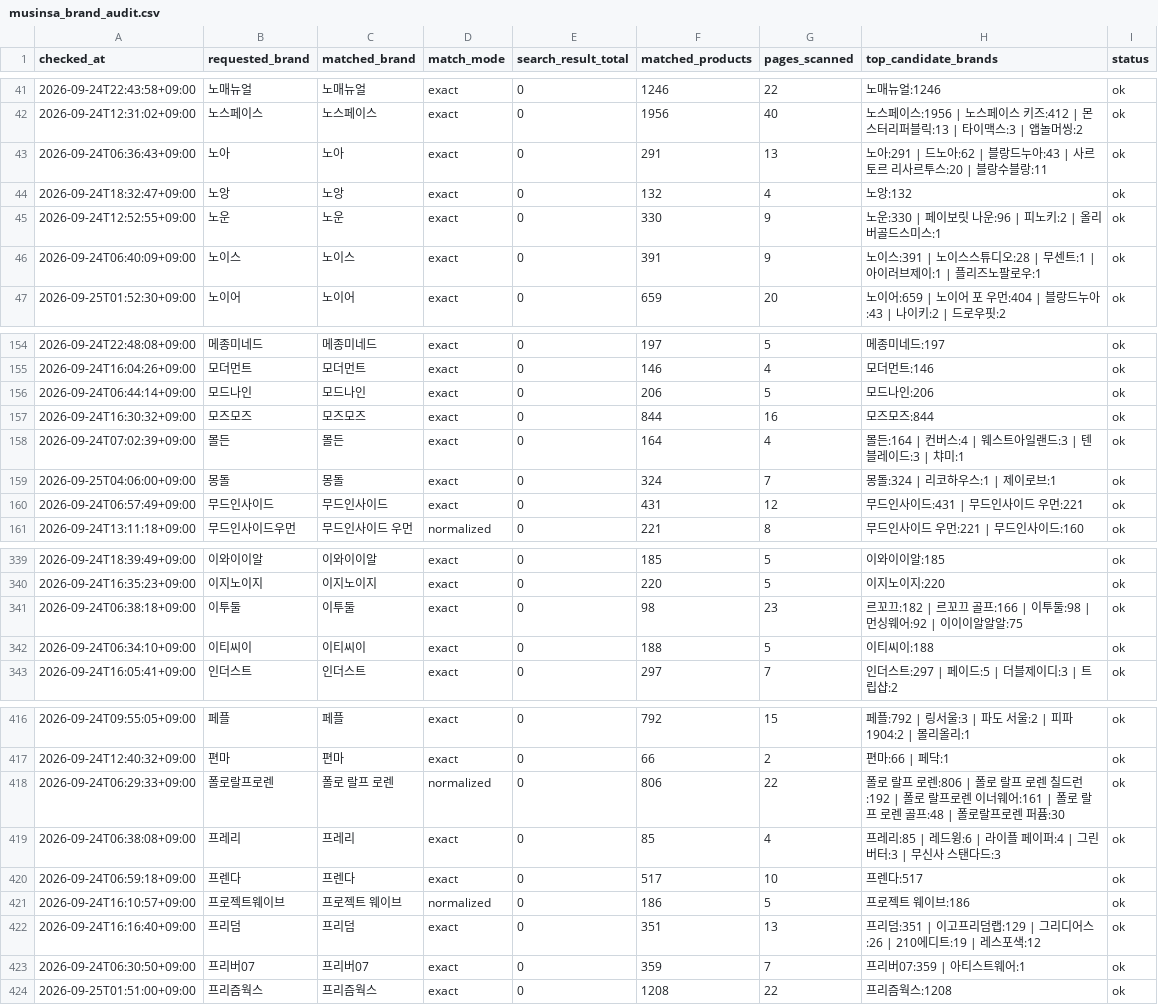
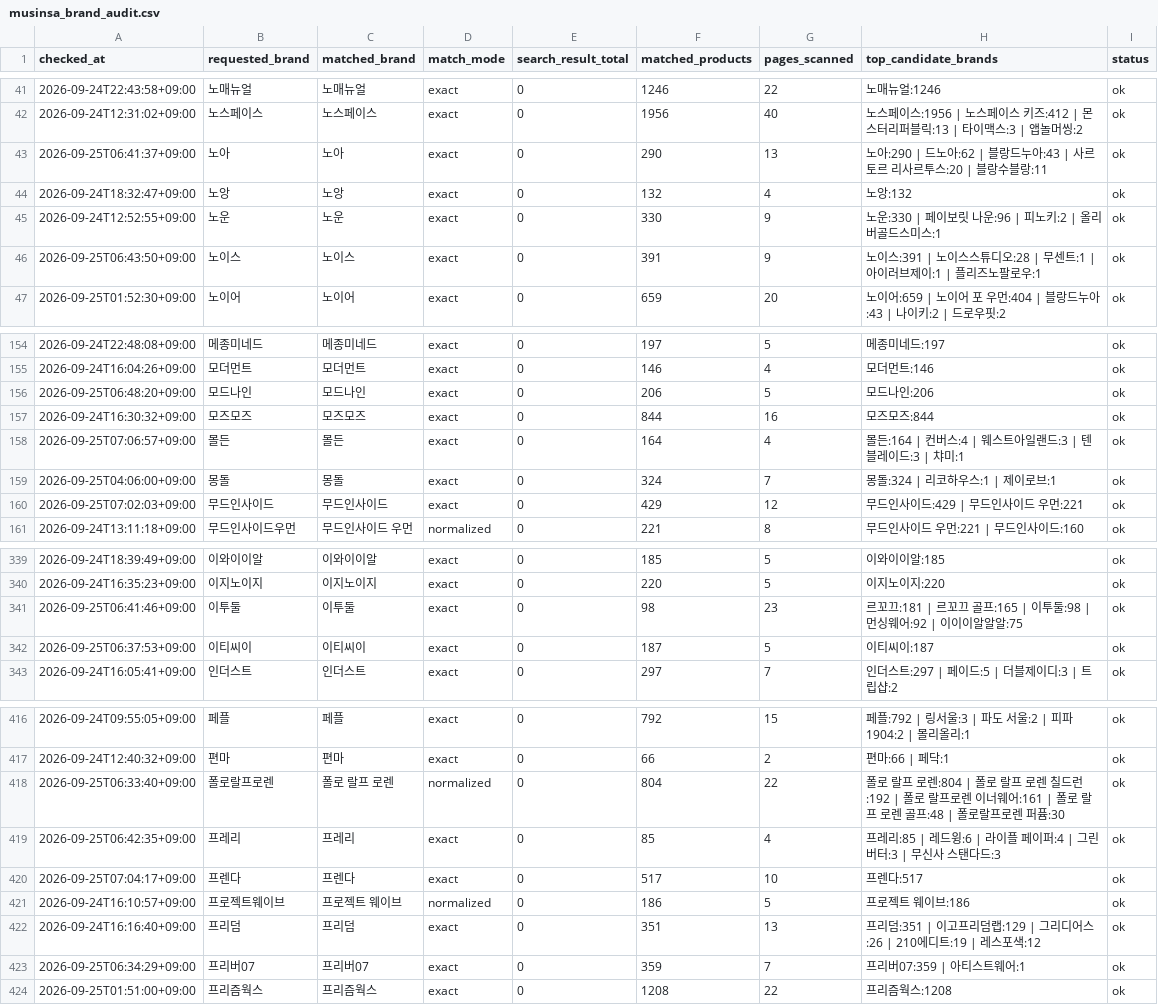
Before and after one commit to kwj-lab/-, a CSV file: musinsa_brand_audit.csv, drawn as a sheet; only a part is shown, gaps mark what is left out; the diff covers the shown part only.

```diff
--- a/musinsa_brand_audit.csv
+++ b/musinsa_brand_audit.csv
@@ -42,6 +42,6 @@
 2026-09-24T12:31:02+09:00,노스페이스,노스페이스,exact,0,1956,40,노스페이스:1956 | 노스페이스 키즈:412 | 몬스터리퍼블릭:13 | 타이맥스:3 | 앱놀머씽:2,ok
-2026-09-24T06:36:43+09:00,노아,노아,exact,0,291,13,노아:291 | 드노아:62 | 블랑드누아:43 | 사르토르 리사르투스:20 | 블랑수블랑:11,ok
+2026-09-25T06:41:37+09:00,노아,노아,exact,0,290,13,노아:290 | 드노아:62 | 블랑드누아:43 | 사르토르 리사르투스:20 | 블랑수블랑:11,ok
 2026-09-24T18:32:47+09:00,노앙,노앙,exact,0,132,4,노앙:132,ok
 2026-09-24T12:52:55+09:00,노운,노운,exact,0,330,9,노운:330 | 페이보릿 나운:96 | 피노키:2 | 올리버골드스미스:1,ok
-2026-09-24T06:40:09+09:00,노이스,노이스,exact,0,391,9,노이스:391 | 노이스스튜디오:28 | 무센트:1 | 아이러브제이:1 | 플리즈노팔로우:1,ok
+2026-09-25T06:43:50+09:00,노이스,노이스,exact,0,391,9,노이스:391 | 노이스스튜디오:28 | 무센트:1 | 아이러브제이:1 | 플리즈노팔로우:1,ok
 2026-09-25T01:52:30+09:00,노이어,노이어,exact,0,659,20,노이어:659 | 노이어 포 우먼:404 | 블랑드누아:43 | 나이키:2 | 드로우핏:2,ok
@@ -155,7 +155,7 @@
 2026-09-24T16:04:26+09:00,모더먼트,모더먼트,exact,0,146,4,모더먼트:146,ok
-2026-09-24T06:44:14+09:00,모드나인,모드나인,exact,0,206,5,모드나인:206,ok
+2026-09-25T06:48:20+09:00,모드나인,모드나인,exact,0,206,5,모드나인:206,ok
 2026-09-24T16:30:32+09:00,모즈모즈,모즈모즈,exact,0,844,16,모즈모즈:844,ok
-2026-09-24T07:02:39+09:00,몰든,몰든,exact,0,164,4,몰든:164 | 컨버스:4 | 웨스트아일랜드:3 | 텐블레이드:3 | 챠미:1,ok
+2026-09-25T07:06:57+09:00,몰든,몰든,exact,0,164,4,몰든:164 | 컨버스:4 | 웨스트아일랜드:3 | 텐블레이드:3 | 챠미:1,ok
 2026-09-25T04:06:00+09:00,몽돌,몽돌,exact,0,324,7,몽돌:324 | 리코하우스:1 | 제이로브:1,ok
-2026-09-24T06:57:49+09:00,무드인사이드,무드인사이드,exact,0,431,12,무드인사이드:431 | 무드인사이드 우먼:221,ok
+2026-09-25T07:02:03+09:00,무드인사이드,무드인사이드,exact,0,429,12,무드인사이드:429 | 무드인사이드 우먼:221,ok
 2026-09-24T13:11:18+09:00,무드인사이드우먼,무드인사이드 우먼,normalized,0,221,8,무드인사이드 우먼:221 | 무드인사이드:160,ok
@@ -340,4 +340,4 @@
 2026-09-24T16:35:23+09:00,이지노이지,이지노이지,exact,0,220,5,이지노이지:220,ok
-2026-09-24T06:38:18+09:00,이투둘,이투둘,exact,0,98,23,르꼬끄:182 | 르꼬끄 골프:166 | 이투둘:98 | 먼싱웨어:92 | 이이이알알알:75,ok
-2026-09-24T06:34:10+09:00,이티씨이,이티씨이,exact,0,188,5,이티씨이:188,ok
+2026-09-25T06:41:46+09:00,이투둘,이투둘,exact,0,98,23,르꼬끄:181 | 르꼬끄 골프:165 | 이투둘:98 | 먼싱웨어:92 | 이이이알알알:75,ok
+2026-09-25T06:37:53+09:00,이티씨이,이티씨이,exact,0,187,5,이티씨이:187,ok
 2026-09-24T16:05:41+09:00,인더스트,인더스트,exact,0,297,7,인더스트:297 | 페이드:5 | 더블제이디:3 | 트립샵:2,ok
@@ -417,8 +417,8 @@
 2026-09-24T12:40:32+09:00,편마,편마,exact,0,66,2,편마:66 | 페닥:1,ok
-2026-09-24T06:29:33+09:00,폴로랄프로렌,폴로 랄프 로렌,normalized,0,806,22,폴로 랄프 로렌:806 | 폴로 랄프 로렌 칠드런:192 | 폴로 랄프로렌 이너웨어:161 | 폴로 랄프 로렌 골프:48 | 폴로랄프로렌 퍼퓸:30,ok
-2026-09-24T06:38:08+09:00,프레리,프레리,exact,0,85,4,프레리:85 | 레드윙:6 | 라이플 페이퍼:4 | 그린버터:3 | 무신사 스탠다드:3,ok
-2026-09-24T06:59:18+09:00,프렌다,프렌다,exact,0,517,10,프렌다:517,ok
+2026-09-25T06:33:40+09:00,폴로랄프로렌,폴로 랄프 로렌,normalized,0,804,22,폴로 랄프 로렌:804 | 폴로 랄프 로렌 칠드런:192 | 폴로 랄프로렌 이너웨어:161 | 폴로 랄프 로렌 골프:48 | 폴로랄프로렌 퍼퓸:30,ok
+2026-09-25T06:42:35+09:00,프레리,프레리,exact,0,85,4,프레리:85 | 레드윙:6 | 라이플 페이퍼:4 | 그린버터:3 | 무신사 스탠다드:3,ok
+2026-09-25T07:04:17+09:00,프렌다,프렌다,exact,0,517,10,프렌다:517,ok
 2026-09-24T16:10:57+09:00,프로젝트웨이브,프로젝트 웨이브,normalized,0,186,5,프로젝트 웨이브:186,ok
 2026-09-24T16:16:40+09:00,프리덤,프리덤,exact,0,351,13,프리덤:351 | 이고프리덤랩:129 | 그리디어스:26 | 210에디트:19 | 레스포색:12,ok
-2026-09-24T06:30:50+09:00,프리버07,프리버07,exact,0,359,7,프리버07:359 | 아티스트웨어:1,ok
+2026-09-25T06:34:29+09:00,프리버07,프리버07,exact,0,359,7,프리버07:359 | 아티스트웨어:1,ok
 2026-09-25T01:51:00+09:00,프리즘웍스,프리즘웍스,exact,0,1208,22,프리즘웍스:1208,ok
```
Also changed, not shown: 76 edited cells elsewhere in this file.
